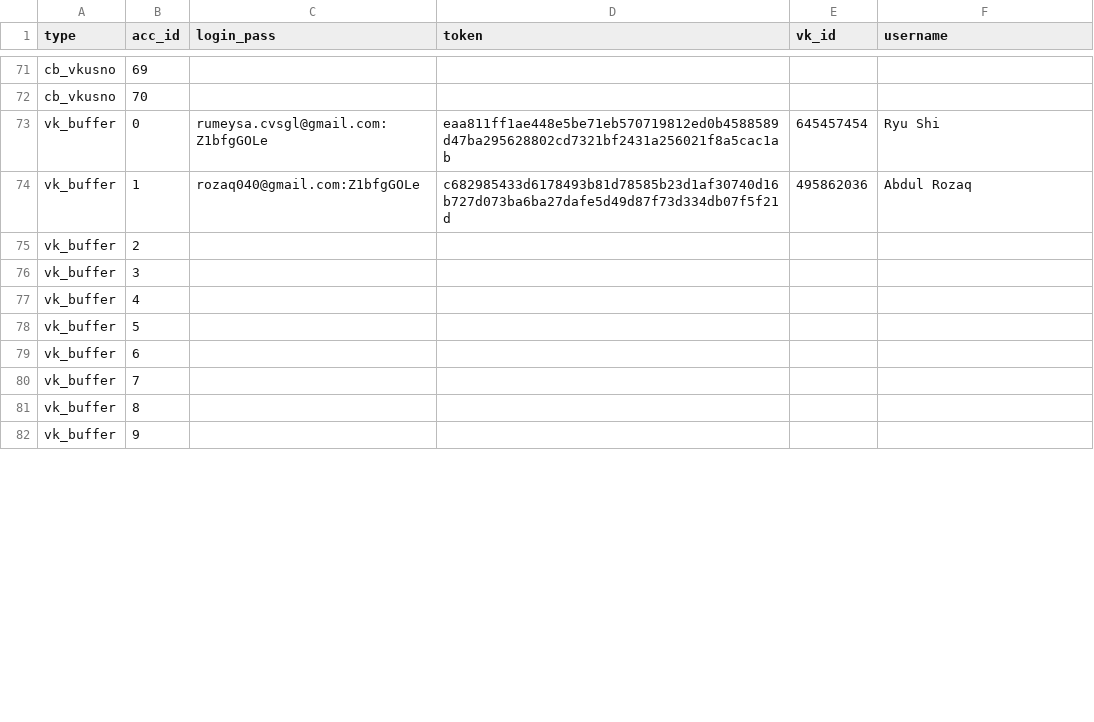
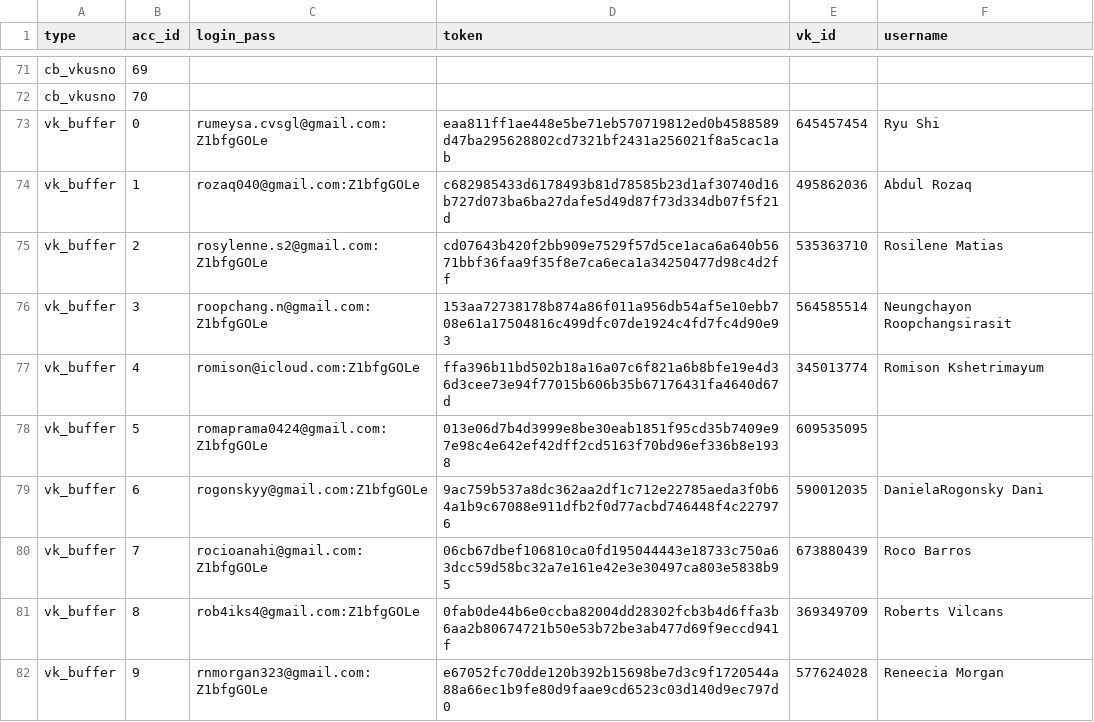
Before and after one commit to colorfulpaintofapriltoday/data, a CSV file: vk1.csv, drawn as a sheet; only a part is shown, gaps mark what is left out; the diff covers the shown part only.

Commit message:
Update vk1.csv

```diff
--- a/vk1.csv
+++ b/vk1.csv
@@ -74,9 +74,9 @@ vk_buffer,0,rumeysa.cvsgl@gmail.com:Z1bfgGOLe,eaa811ff1ae448e5be71eb570719812ed0
 vk_buffer,1,rozaq040@gmail.com:Z1bfgGOLe,c682985433d6178493b81d78585b23d1af30740d16b727d073ba6ba27dafe5d49d87f73d334db07f5f21d,495862036,Abdul Rozaq
-vk_buffer,2,
-vk_buffer,3,
-vk_buffer,4,
-vk_buffer,5,
-vk_buffer,6,
-vk_buffer,7,
-vk_buffer,8,
-vk_buffer,9,
+vk_buffer,2,rosylenne.s2@gmail.com:Z1bfgGOLe,cd07643b420f2bb909e7529f57d5ce1aca6a640b5671bbf36faa9f35f8e7ca6eca1a34250477d98c4d2ff,535363710,Rosilene Matias
+vk_buffer,3,roopchang.n@gmail.com:Z1bfgGOLe,153aa72738178b874a86f011a956db54af5e10ebb708e61a17504816c499dfc07de1924c4fd7fc4d90e93,564585514,Neungchayon Roopchangsirasit
+vk_buffer,4,romison@icloud.com:Z1bfgGOLe,ffa396b11bd502b18a16a07c6f821a6b8bfe19e4d36d3cee73e94f77015b606b35b67176431fa4640d67d,345013774,Romison Kshetrimayum
+vk_buffer,5,romaprama0424@gmail.com:Z1bfgGOLe,013e06d7b4d3999e8be30eab1851f95cd35b7409e97e98c4e642ef42dff2cd5163f70bd96ef336b8e1938,609535095,
+vk_buffer,6,rogonskyy@gmail.com:Z1bfgGOLe,9ac759b537a8dc362aa2df1c712e22785aeda3f0b64a1b9c67088e911dfb2f0d77acbd746448f4c227976,590012035,DanielaRogonsky Dani
+vk_buffer,7,rocioanahi@gmail.com:Z1bfgGOLe,06cb67dbef106810ca0fd195044443e18733c750a63dcc59d58bc32a7e161e42e3e30497ca803e5838b95,673880439,Roco Barros
+vk_buffer,8,rob4iks4@gmail.com:Z1bfgGOLe,0fab0de44b6e0ccba82004dd28302fcb3b4d6ffa3b6aa2b80674721b50e53b72be3ab477d69f9eccd941f,369349709,Roberts Vilcans
+vk_buffer,9,rnmorgan323@gmail.com:Z1bfgGOLe,e67052fc70dde120b392b15698be7d3c9f1720544a88a66ec1b9fe80d9faae9cd6523c03d140d9ec797d0,577624028,Reneecia Morgan
```
Also changed, not shown: 16 edited cells elsewhere in this file.
